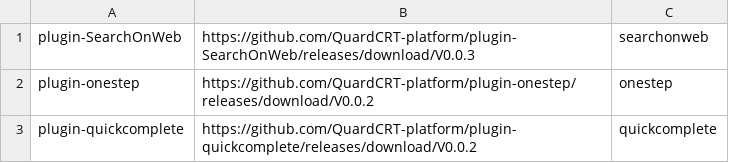
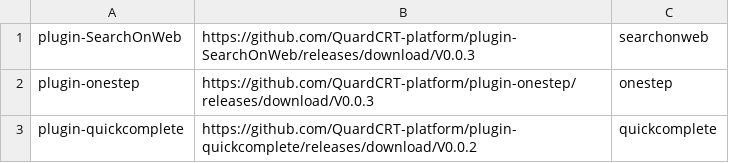
Before and after one commit to QQxiaoming/quardCRT, a CSV file: .github/scripts/plugin_list.csv, drawn as a sheet.

```diff
--- a/.github/scripts/plugin_list.csv
+++ b/.github/scripts/plugin_list.csv
@@ -1,3 +1,3 @@
 plugin-SearchOnWeb,https://github.com/QuardCRT-platform/plugin-SearchOnWeb/releases/download/V0.0.3,searchonweb
-plugin-onestep,https://github.com/QuardCRT-platform/plugin-onestep/releases/download/V0.0.2,onestep
+plugin-onestep,https://github.com/QuardCRT-platform/plugin-onestep/releases/download/V0.0.3,onestep
 plugin-quickcomplete,https://github.com/QuardCRT-platform/plugin-quickcomplete/releases/download/V0.0.2,quickcomplete
```
Also changed, not shown: 3 other files.
